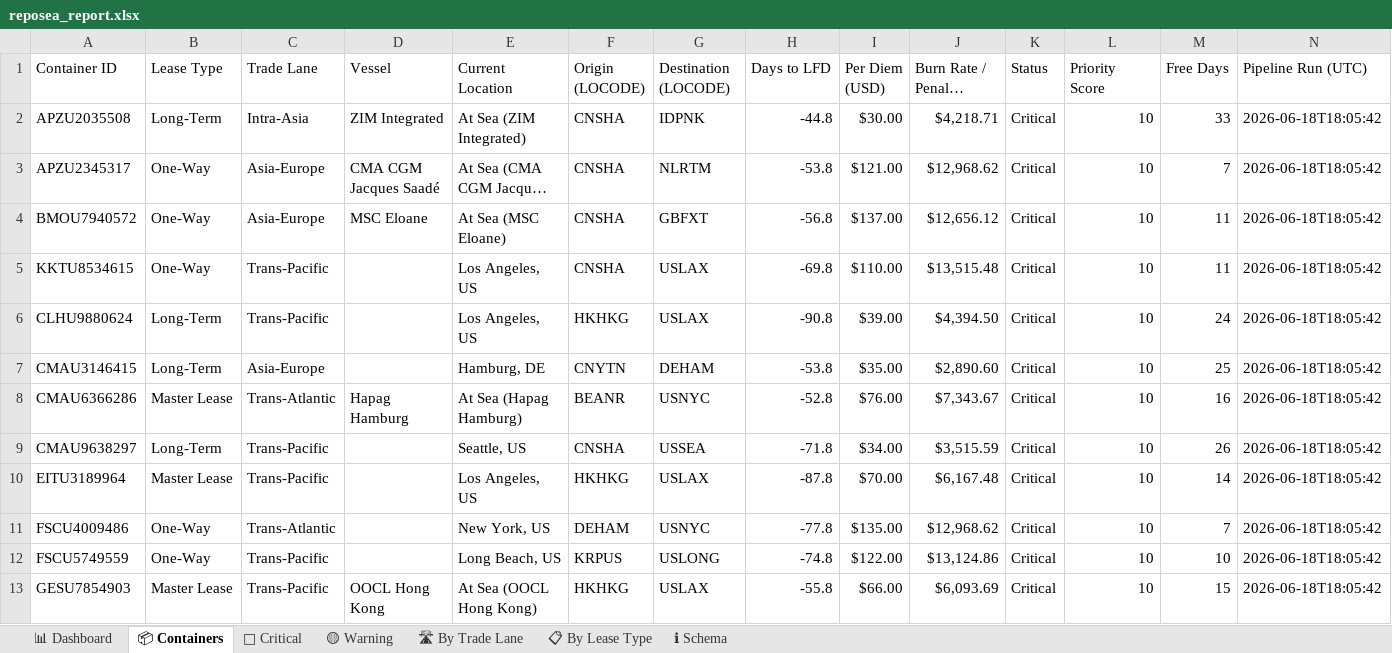
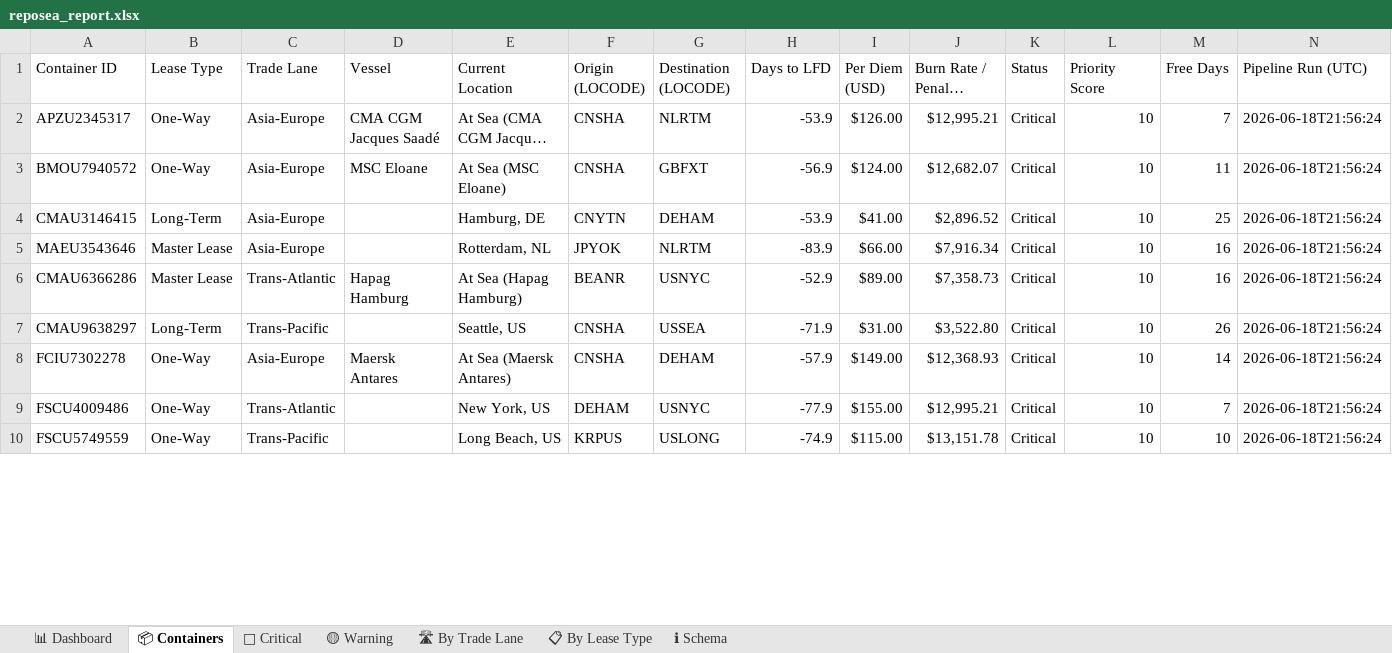
Before and after one commit to rahulmistry18/Reposea_container_optimizer, an Excel workbook: data/exports/reposea_report.xlsx, sheet 📦 Containers, drawn as a sheet; only a part is shown; long unchanged cells end in …; values as stored, in another font and other column widths than the file's, no cell formats; table styles not drawn; removed rows and columns are numbered as before the commit, all else as after; the diff covers the shown part only; the diff names each change by its address in the sheet, - before the commit and + after, or states it on an @@ line.

Commit message:
chore(data): pipeline run 2026-06-18T13:56:25Z [skip ci]

```diff
--- a/data/exports/reposea_report.xlsx (sheet 📦 Containers)
+++ b/data/exports/reposea_report.xlsx (sheet 📦 Containers)
-row 2: APZU2035508 | Long-Term | Intra-Asia | ZIM Integrated | At Sea (ZIM Integrated) | CNSHA | IDPNK | -44.8 | $30.00 | $4,218.71 | Critical | 10 | 33 | 2026-06-18T18:05:42
-H2 (Days to LFD): -53.8
+H2 (Days to LFD): -53.9
-I2 (Per Diem (USD)): $121.00
+I2 (Per Diem (USD)): $126.00
-J2 (Burn Rate / Penalty (USD)): $12,968.62
+J2 (Burn Rate / Penalty (USD)): $12,995.21
-N2:N3 (Pipeline Run (UTC)): 2026-06-18T18:05:42
+N2:N3 (Pipeline Run (UTC)): 2026-06-18T21:56:24
-H3 (Days to LFD): -56.8
+H3 (Days to LFD): -56.9
-I3 (Per Diem (USD)): $137.00
+I3 (Per Diem (USD)): $124.00
-J3 (Burn Rate / Penalty (USD)): $12,656.12
+J3 (Burn Rate / Penalty (USD)): $12,682.07
-row 5: KKTU8534615 | One-Way | Trans-Pacific |  | Los Angeles, US | CNSHA | USLAX | -69.8 | $110.00 | $13,515.48 | Critical | 10 | 11 | 2026-06-18T18:05:42
-row 6: CLHU9880624 | Long-Term | Trans-Pacific |  | Los Angeles, US | HKHKG | USLAX | -90.8 | $39.00 | $4,394.50 | Critical | 10 | 24 | 2026-06-18T18:05:42
-H4 (Days to LFD): -53.8
+H4 (Days to LFD): -53.9
-I4 (Per Diem (USD)): $35.00
+I4 (Per Diem (USD)): $41.00
-J4 (Burn Rate / Penalty (USD)): $2,890.60
+J4 (Burn Rate / Penalty (USD)): $2,896.52
-N4 (Pipeline Run (UTC)): 2026-06-18T18:05:42
+N4 (Pipeline Run (UTC)): 2026-06-18T21:56:24
+row 5: MAEU3543646 | Master Lease | Asia-Europe |  | Rotterdam, NL | JPYOK | NLRTM | -83.9 | $66.00 | $7,916.34 | Critical | 10 | 16 | 2026-06-18T21:56:24
-H6 (Days to LFD): -52.8
+H6 (Days to LFD): -52.9
-I6 (Per Diem (USD)): $76.00
+I6 (Per Diem (USD)): $89.00
-J6 (Burn Rate / Penalty (USD)): $7,343.67
+J6 (Burn Rate / Penalty (USD)): $7,358.73
-N6:N7 (Pipeline Run (UTC)): 2026-06-18T18:05:42
+N6:N7 (Pipeline Run (UTC)): 2026-06-18T21:56:24
-H7 (Days to LFD): -71.8
+H7 (Days to LFD): -71.9
-I7 (Per Diem (USD)): $34.00
+I7 (Per Diem (USD)): $31.00
-J7 (Burn Rate / Penalty (USD)): $3,515.59
+J7 (Burn Rate / Penalty (USD)): $3,522.80
-row 10: EITU3189964 | Master Lease | Trans-Pacific |  | Los Angeles, US | HKHKG | USLAX | -87.8 | $70.00 | $6,167.48 | Critical | 10 | 14 | 2026-06-18T18:05:42
+row 8: FCIU7302278 | One-Way | Asia-Europe | Maersk Antares | At Sea (Maersk Antares) | CNSHA | DEHAM | -57.9 | $149.00 | $12,368.93 | Critical | 10 | 14 | 2026-06-18T21:56:24
-H9 (Days to LFD): -77.8
+H9 (Days to LFD): -77.9
-I9 (Per Diem (USD)): $135.00
+I9 (Per Diem (USD)): $155.00
-J9 (Burn Rate / Penalty (USD)): $12,968.62
+J9 (Burn Rate / Penalty (USD)): $12,995.21
-N9:N10 (Pipeline Run (UTC)): 2026-06-18T18:05:42
+N9:N10 (Pipeline Run (UTC)): 2026-06-18T21:56:24
-H10 (Days to LFD): -74.8
+H10 (Days to LFD): -74.9
-I10 (Per Diem (USD)): $122.00
+I10 (Per Diem (USD)): $115.00
-J10 (Burn Rate / Penalty (USD)): $13,124.86
+J10 (Burn Rate / Penalty (USD)): $13,151.78
-row 13: GESU7854903 | Master Lease | Trans-Pacific | OOCL Hong Kong | At Sea (OOCL Hong Kong) | HKHKG | USLAX | -55.8 | $66.00 | $6,093.69 | Critical | 10 | 15 | 2026-06-18T18:05:42
```
Also changed, not shown: 13 added rows, 10 removed rows and 51 edited cells elsewhere in this sheet, sheet 🔴 Critical, sheet 🛣 By Trade Lane, sheet 📊 Dashboard, sheet 📋 By Lease Type, sheet 🟡 Warning, cell formats, 7 other files.
